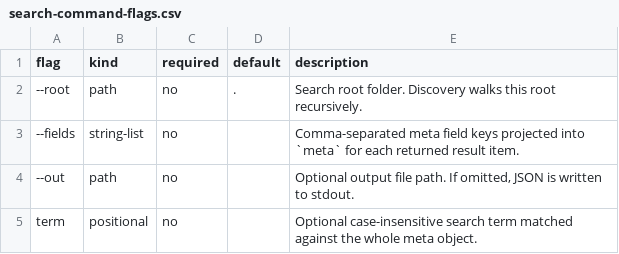
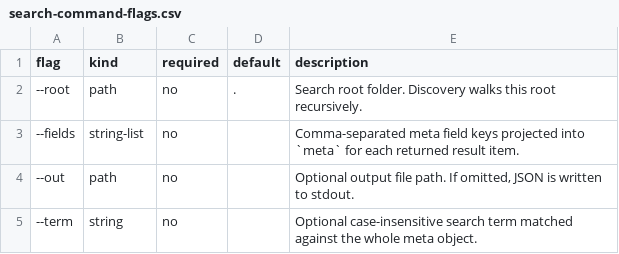
Before and after one commit to flarebyte/thoth-ostraca, a CSV file: docs/design-meta/examples/search-command-flags.csv, drawn as a sheet.

```diff
--- a/docs/design-meta/examples/search-command-flags.csv
+++ b/docs/design-meta/examples/search-command-flags.csv
@@ -4,2 +4,2 @@ flag,kind,required,default,description
 --out,path,no,,"Optional output file path. If omitted, JSON is written to stdout."
-term,positional,no,,Optional case-insensitive search term matched against the whole meta object.
+--term,string,no,,Optional case-insensitive search term matched against the whole meta object.
```
Also changed, not shown: docs/design-meta/examples/search-command-semantics.csv, 4 other files.
